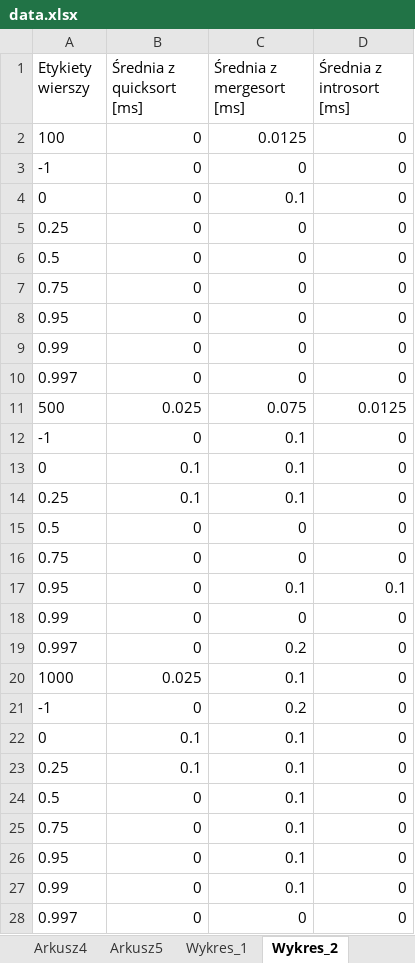
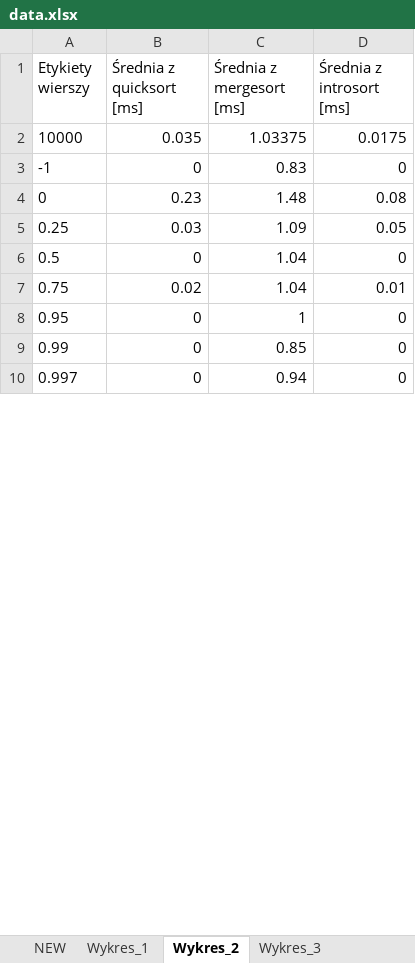
Before and after one commit to Borys35/sorting-algorithms, an Excel workbook: data.xlsx, sheet Wykres_2, drawn as a sheet; only a part is shown; values as stored, in another font and other column widths than the file's, no borders; charts and pictures not drawn; removed rows and columns are numbered as before the commit, all else as after; the diff covers the shown part only; the diff names each change by its address in the sheet, - before the commit and + after, or states it on an @@ line.

```diff
--- a/data.xlsx (sheet Wykres_2)
+++ b/data.xlsx (sheet Wykres_2)
-sheet tab: Arkusz4
-sheet tab: Arkusz5
+sheet tab: NEW
-row 2: 100 | 0 | 0.0125 | 0
-row 3: -1 | 0 | 0 | 0
-row 4: 0 | 0 | 0.1 | 0
-row 5: 0.25 | 0 | 0 | 0
-row 6: 0.5 | 0 | 0 | 0
-row 7: 0.75 | 0 | 0 | 0
-row 8: 0.95 | 0 | 0 | 0
-row 9: 0.99 | 0 | 0 | 0
-row 10: 0.997 | 0 | 0 | 0
-row 11: 500 | 0.025 | 0.075 | 0.0125
-row 12: -1 | 0 | 0.1 | 0
-row 13: 0 | 0.1 | 0.1 | 0
-row 14: 0.25 | 0.1 | 0.1 | 0
-row 15: 0.5 | 0 | 0 | 0
-row 16: 0.75 | 0 | 0 | 0
-row 17: 0.95 | 0 | 0.1 | 0.1
-row 18: 0.99 | 0 | 0 | 0
-row 19: 0.997 | 0 | 0.2 | 0
-row 20: 1000 | 0.025 | 0.1 | 0
+row 2: 10000 | 0.035 | 1.03375 | 0.0175
-C3 (Średnia z mergesort [ms]): 0.2
+C3 (Średnia z mergesort [ms]): 0.83
-row 22: 0 | 0.1 | 0.1 | 0
-row 23: 0.25 | 0.1 | 0.1 | 0
+row 4: 0 | 0.23 | 1.48 | 0.08
+row 5: 0.25 | 0.03 | 1.09 | 0.05
-C6 (Średnia z mergesort [ms]): 0.1
+C6 (Średnia z mergesort [ms]): 1.04
-row 25: 0.75 | 0 | 0.1 | 0
+row 7: 0.75 | 0.02 | 1.04 | 0.01
-C8 (Średnia z mergesort [ms]): 0.1
+C8 (Średnia z mergesort [ms]): 1
-C9 (Średnia z mergesort [ms]): 0.1
+C9 (Średnia z mergesort [ms]): 0.85
-C10 (Średnia z mergesort [ms]): 0
+C10 (Średnia z mergesort [ms]): 0.94
```
Also changed, not shown: 37 added rows and 55 removed rows elsewhere in this sheet, sheet Wykres_3, sheet Wykres_1, other sheet tabs, charts or pictures, 6 other files.
